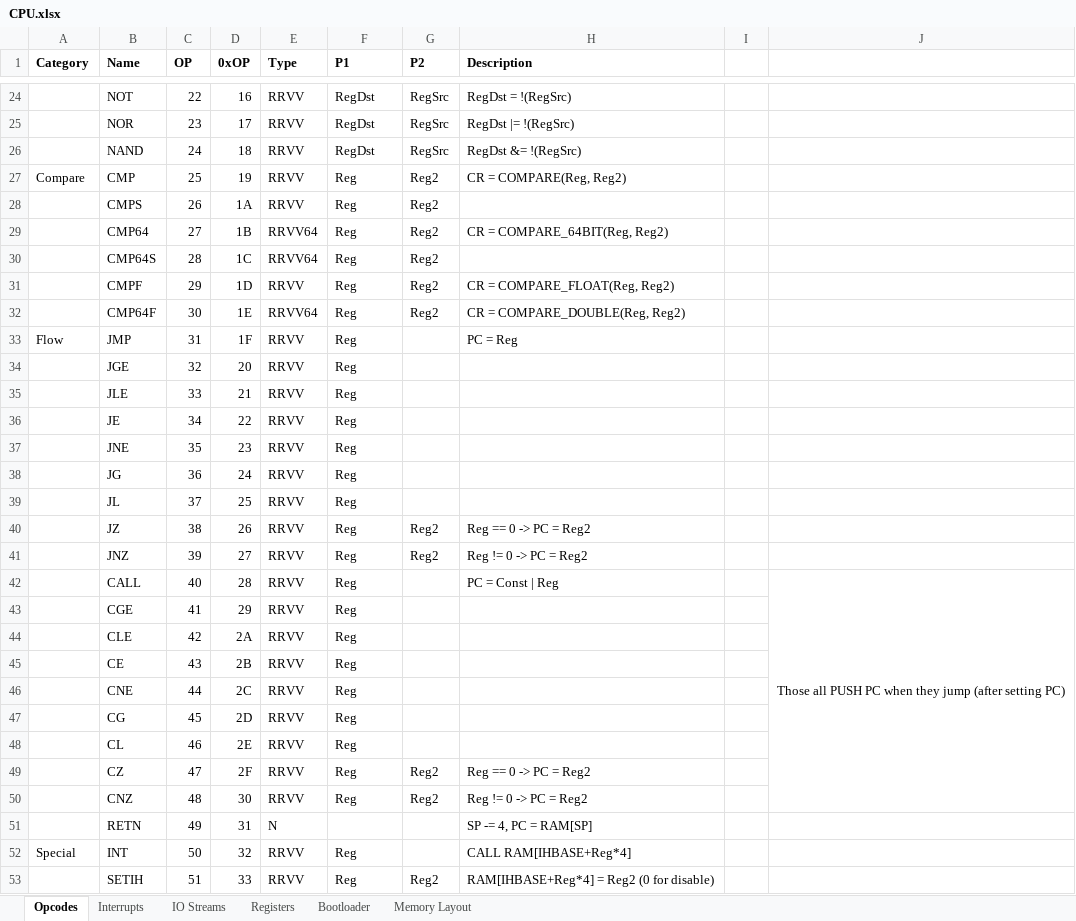
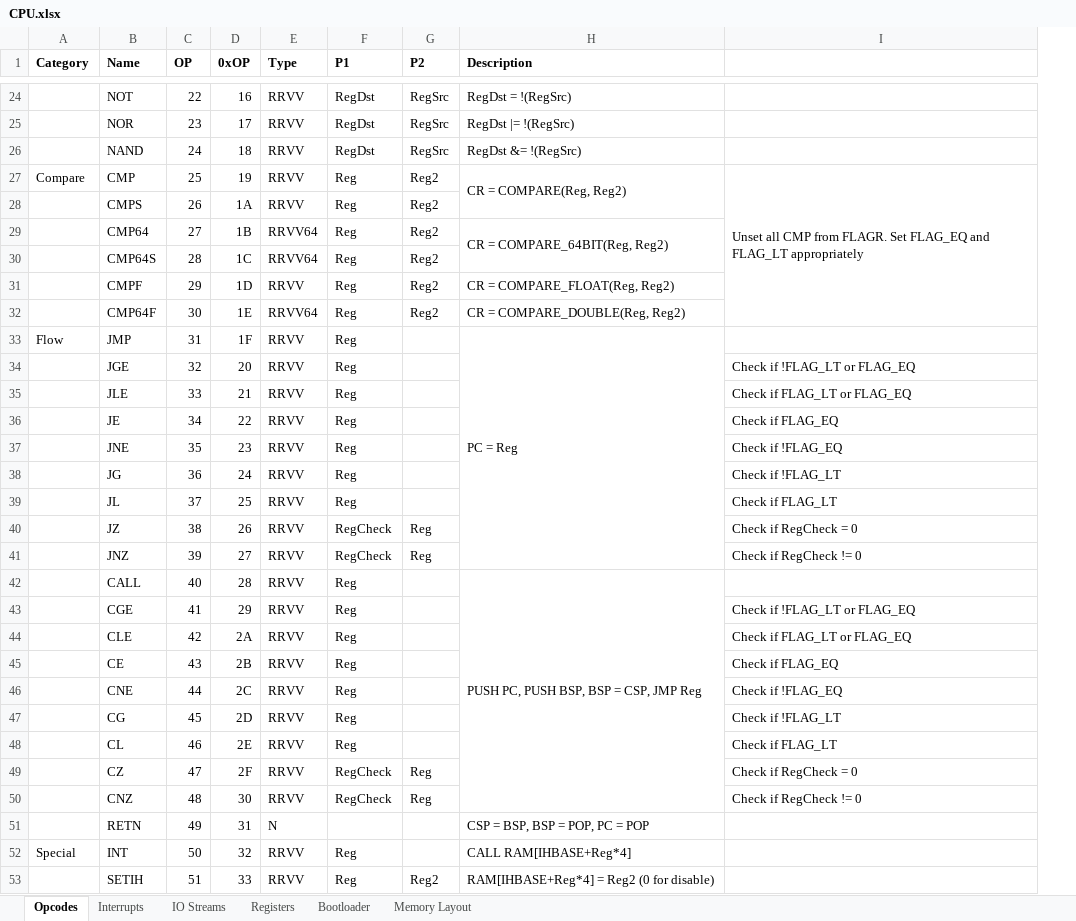
Before and after one commit to Doridian/HackCPU, an Excel workbook: docs/CPU.xlsx, sheet Opcodes, drawn as a sheet; only a part is shown, gaps mark what is left out; values as stored, in another font and other column widths than the file's, no borders; removed rows and columns are numbered as before the commit, all else as after; the diff covers the shown part only; the diff names each change by its address in the sheet, - before the commit and + after, or states it on an @@ line.

```diff
--- a/docs/CPU.xlsx (sheet Opcodes)
+++ b/docs/CPU.xlsx (sheet Opcodes)
-column I, empty
-column J, row 42: Those all PUSH PC when they jump (after setting PC)
+column I, rows 27-50: Unset all CMP from FLAGR. Set FLAG_EQ and FLAG_LT appropriately |  |  |  |  |  |  | Check if !FLAG_LT or FLAG_EQ | Check if FLAG_LT or FLAG_EQ | Check if FLAG_EQ | Check if !FLAG_EQ | Check if !FLAG_LT | Check if FLAG_LT | Check if RegCheck = 0 | Check if RegCheck != 0 |  | Check if !FLAG_LT or FLAG_EQ | Check if FLAG_LT or FLAG_EQ | Check if FLAG_EQ | Check if !FLAG_EQ | Check if !FLAG_LT | Check if FLAG_LT | Check if RegCheck = 0 | Check if RegCheck != 0
+H27:H28 merged
+H29:H30 merged
+H33:H41 merged
-F40:F41 (P1): Reg
+F40:F41 (P1): RegCheck
-G40:G41 (P2): Reg2
+G40:G41 (P2): Reg
-H40 (Description): Reg == 0 -> PC = Reg2
+H40 (Description): (empty)
-H41 (Description): Reg != 0 -> PC = Reg2
+H41 (Description): (empty)
-H42 (Description): PC = Const | Reg
+H42 (Description): PUSH PC, PUSH BSP, BSP = CSP, JMP Reg
+H42:H50 merged
-F49:F50 (P1): Reg
+F49:F50 (P1): RegCheck
-G49:G50 (P2): Reg2
+G49:G50 (P2): Reg
-H49 (Description): Reg == 0 -> PC = Reg2
+H49 (Description): (empty)
-H50 (Description): Reg != 0 -> PC = Reg2
+H50 (Description): (empty)
-H51 (Description): SP -= 4, PC = RAM[SP]
+H51 (Description): CSP = BSP, BSP = POP, PC = POP
```
Also changed, not shown: 8 edited cells elsewhere in this sheet, sheet IO Streams, sheet Registers, 1 other file.
